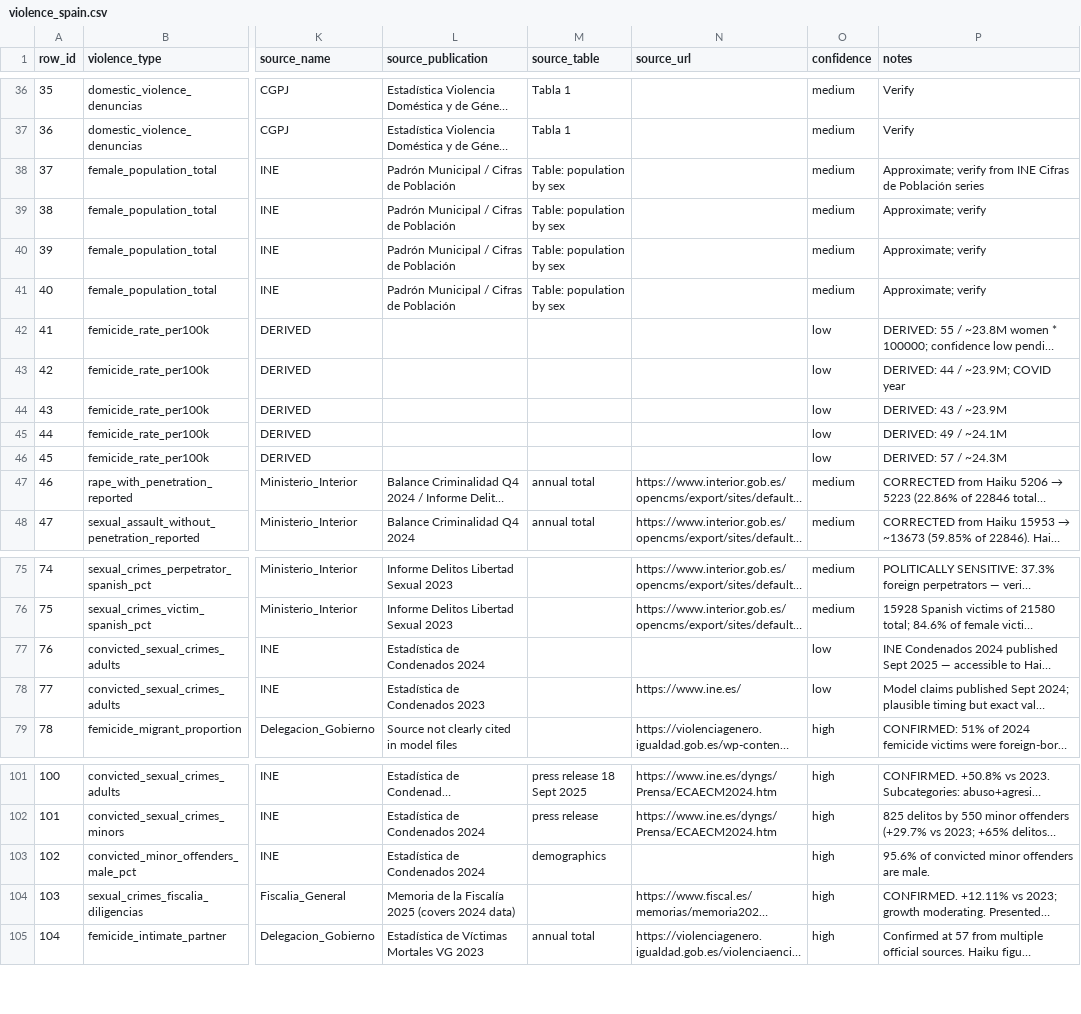
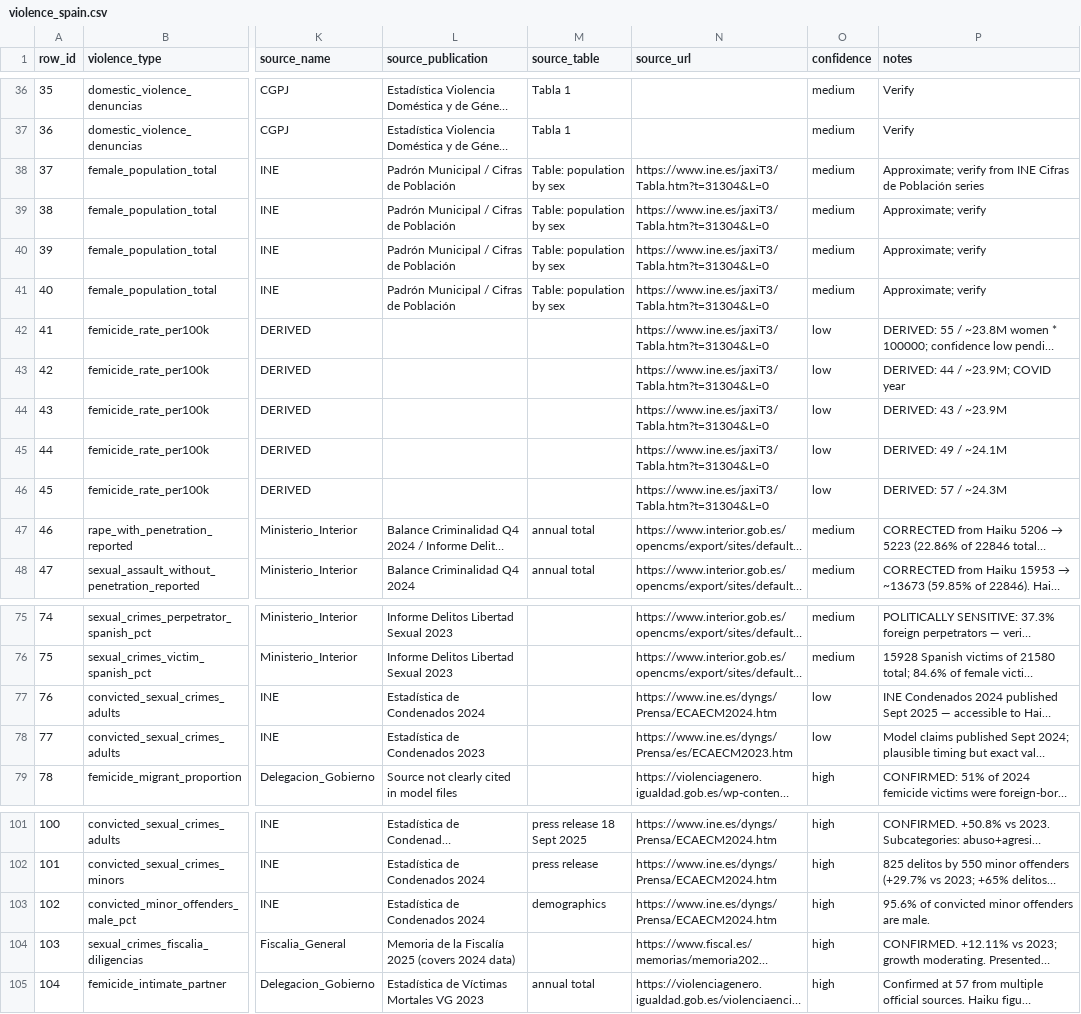
Before and after one commit to JavierGOrdonnez/SVS, a CSV file: data/raw/violence_spain.csv, drawn as a sheet; only a part is shown, gaps mark what is left out; long unchanged cells end in …; the diff names each change by its address in the sheet, - before the commit and + after, or states it on an @@ line.

```diff
--- a/data/raw/violence_spain.csv
+++ b/data/raw/violence_spain.csv
-N38:N46 (source_url): (empty)
+N38:N46 (source_url): https://www.ine.es/jaxiT3/Tabla.htm?t=31304&L=0
-N77 (source_url): (empty)
+N77 (source_url): https://www.ine.es/dyngs/Prensa/ECAECM2024.htm
-N78 (source_url): https://www.ine.es/
+N78 (source_url): https://www.ine.es/dyngs/Prensa/es/ECAECM2023.htm
-N103 (source_url): (empty)
+N103 (source_url): https://www.ine.es/dyngs/Prensa/ECAECM2024.htm
```
Also changed, not shown: 1 other file.
